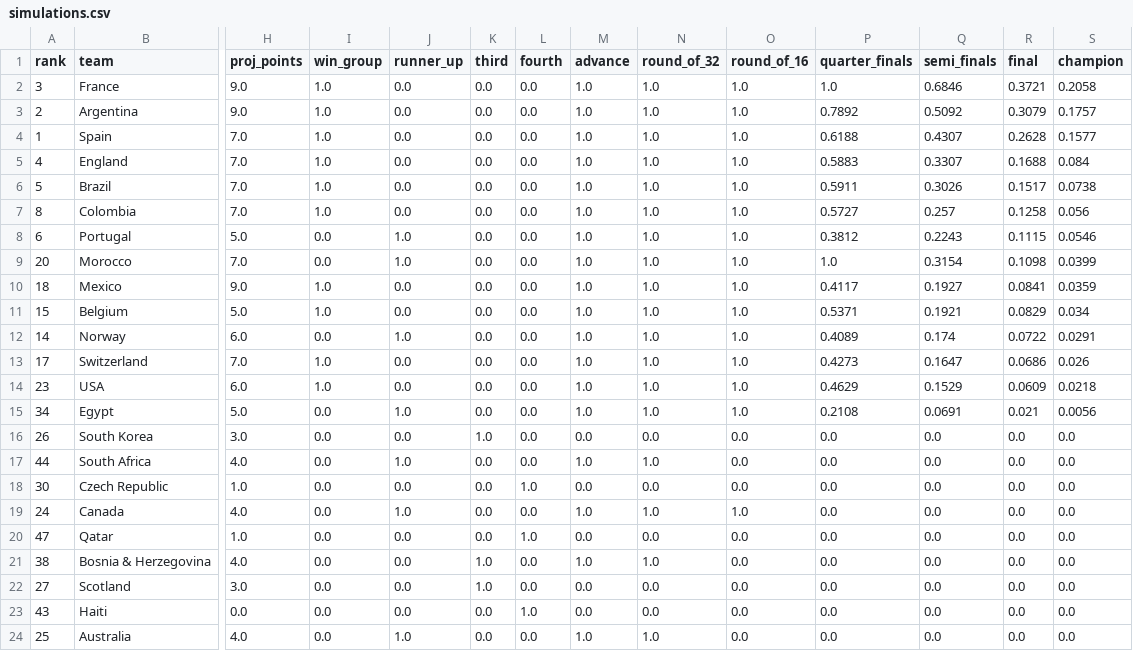
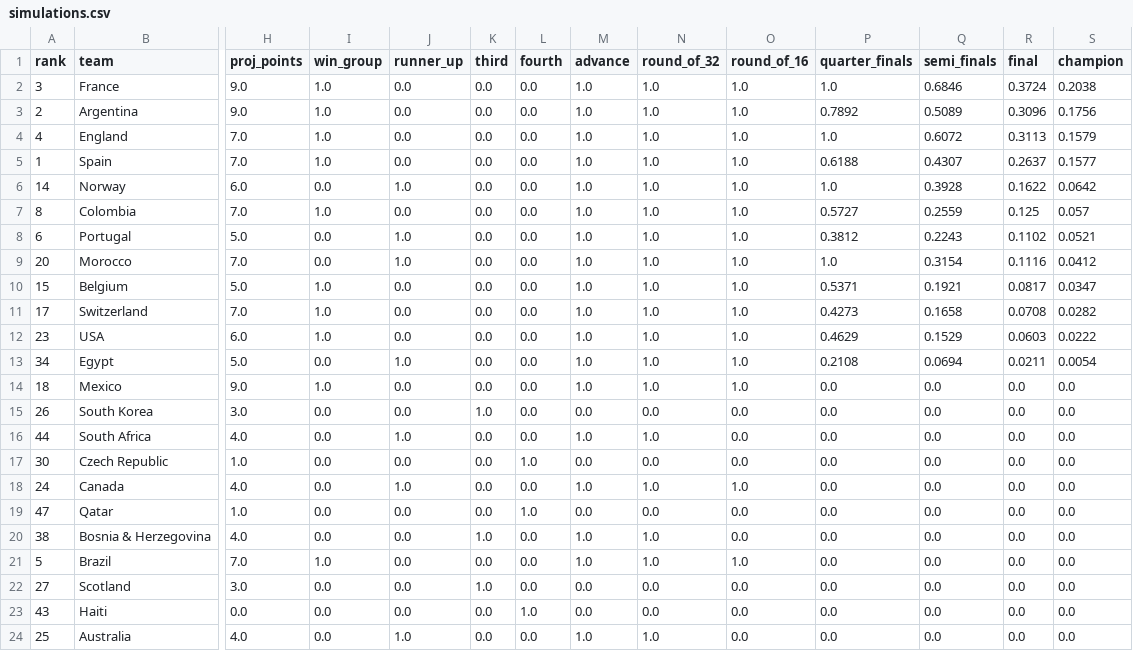
Before and after one commit to steodose/world-cup-2026, a CSV file: data/simulations.csv, drawn as a sheet; only a part is shown, gaps mark what is left out; removed rows and columns are numbered as before the commit, all else as after; rows hold the shown columns only; the diff names each change by its address in the sheet, - before the commit and + after, or states it on an @@ line.

```diff
--- a/data/simulations.csv
+++ b/data/simulations.csv
-R2 (final): 0.3721
+R2 (final): 0.3724
-S2 (champion): 0.2058
+S2 (champion): 0.2038
-Q3 (semi_finals): 0.5092
+Q3 (semi_finals): 0.5089
-R3 (final): 0.3079
+R3 (final): 0.3096
-S3 (champion): 0.1757
+S3 (champion): 0.1756
+row 4: 4 | England | 7.0 | 1.0 | 0.0 | 0.0 | 0.0 | 1.0 | 1.0 | 1.0 | 1.0 | 0.6072 | 0.3113 | 0.1579
-R5 (final): 0.2628
+R5 (final): 0.2637
-row 5: 4 | England | 7.0 | 1.0 | 0.0 | 0.0 | 0.0 | 1.0 | 1.0 | 1.0 | 0.5883 | 0.3307 | 0.1688 | 0.084
-row 6: 5 | Brazil | 7.0 | 1.0 | 0.0 | 0.0 | 0.0 | 1.0 | 1.0 | 1.0 | 0.5911 | 0.3026 | 0.1517 | 0.0738
+row 6: 14 | Norway | 6.0 | 0.0 | 1.0 | 0.0 | 0.0 | 1.0 | 1.0 | 1.0 | 1.0 | 0.3928 | 0.1622 | 0.0642
-Q7 (semi_finals): 0.257
+Q7 (semi_finals): 0.2559
-R7 (final): 0.1258
+R7 (final): 0.125
-S7 (champion): 0.056
+S7 (champion): 0.057
-R8 (final): 0.1115
+R8 (final): 0.1102
-S8 (champion): 0.0546
+S8 (champion): 0.0521
-R9 (final): 0.1098
+R9 (final): 0.1116
-S9 (champion): 0.0399
+S9 (champion): 0.0412
-row 10: 18 | Mexico | 9.0 | 1.0 | 0.0 | 0.0 | 0.0 | 1.0 | 1.0 | 1.0 | 0.4117 | 0.1927 | 0.0841 | 0.0359
-R10 (final): 0.0829
+R10 (final): 0.0817
-S10 (champion): 0.034
+S10 (champion): 0.0347
-row 12: 14 | Norway | 6.0 | 0.0 | 1.0 | 0.0 | 0.0 | 1.0 | 1.0 | 1.0 | 0.4089 | 0.174 | 0.0722 | 0.0291
-Q11 (semi_finals): 0.1647
+Q11 (semi_finals): 0.1658
-R11 (final): 0.0686
+R11 (final): 0.0708
-S11 (champion): 0.026
+S11 (champion): 0.0282
-R12 (final): 0.0609
+R12 (final): 0.0603
-S12 (champion): 0.0218
+S12 (champion): 0.0222
-Q13 (semi_finals): 0.0691
+Q13 (semi_finals): 0.0694
-R13 (final): 0.021
+R13 (final): 0.0211
-S13 (champion): 0.0056
+S13 (champion): 0.0054
+row 14: 18 | Mexico | 9.0 | 1.0 | 0.0 | 0.0 | 0.0 | 1.0 | 1.0 | 1.0 | 0.0 | 0.0 | 0.0 | 0.0
+row 21: 5 | Brazil | 7.0 | 1.0 | 0.0 | 0.0 | 0.0 | 1.0 | 1.0 | 1.0 | 0.0 | 0.0 | 0.0 | 0.0
```
Also changed, not shown: data/match_predictions.csv, data/results.csv, 2 other files.
